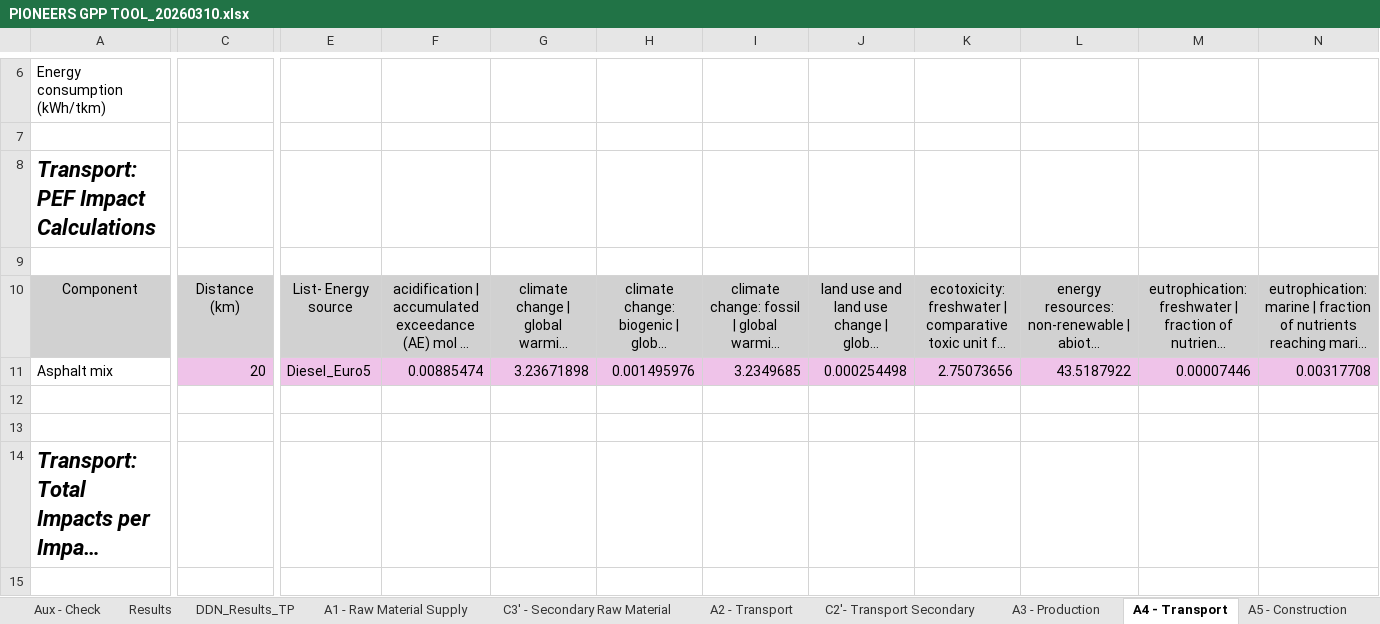
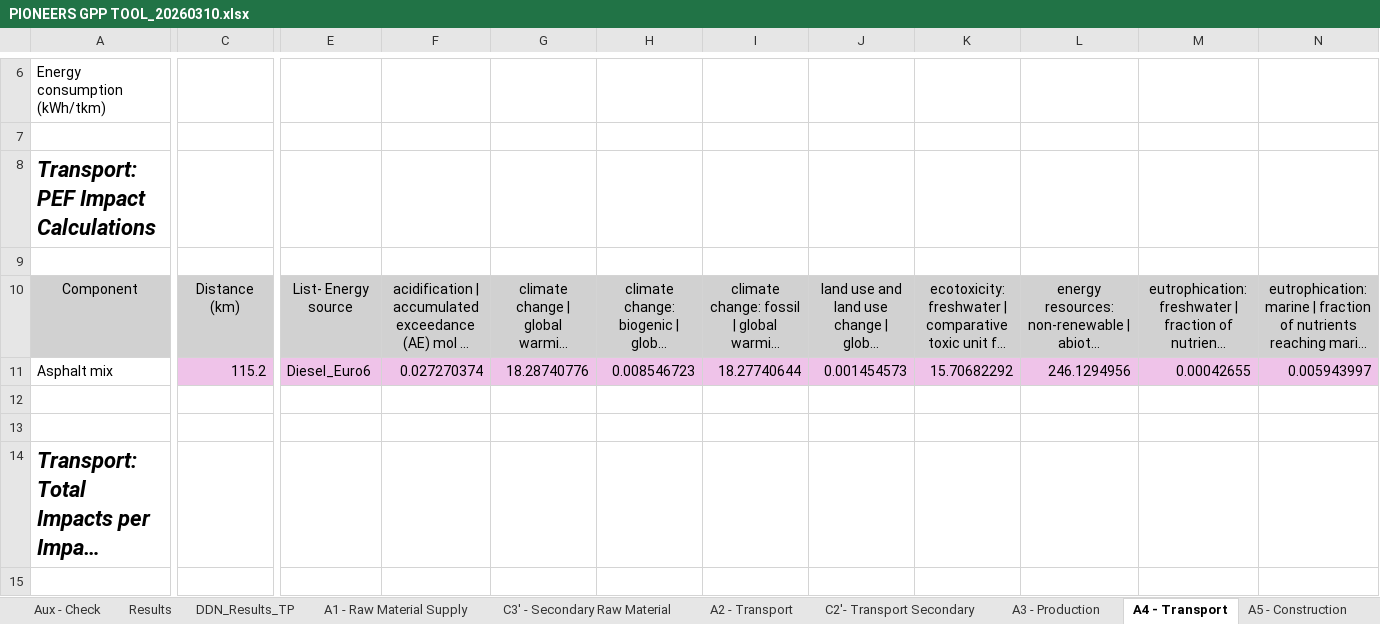
Before and after one commit to shaffie5/DDN_DIMinfra, an Excel workbook: gpp_link/PIONEERS GPP TOOL_20260310.xlsx, sheet A4 - Transport, drawn as a sheet; only a part is shown, gaps mark what is left out; long unchanged cells end in …; values as stored, in another font and other column widths than the file's, no borders; the diff covers the shown part only; the diff names each change by its address in the sheet, - before the commit and + after, or states it on an @@ line.

```diff
--- a/gpp_link/PIONEERS GPP TOOL_20260310.xlsx (sheet A4 - Transport)
+++ b/gpp_link/PIONEERS GPP TOOL_20260310.xlsx (sheet A4 - Transport)
-C11: 20
+C11: 115.2
-E11: Diesel_Euro5
+E11: Diesel_Euro6
-F11: 0.00885474
+F11: 0.027270374
-G11: 3.23671898
+G11: 18.28740776
-H11: 0.001495976
+H11: 0.008546723
-I11: 3.2349685
+I11: 18.27740644
-J11: 0.000254498
+J11: 0.001454573
-K11: 2.75073656
+K11: 15.70682292
-L11: 43.5187922
+L11: 246.1294956
-M11: 0.00007446
+M11: 0.00042655
-N11: 0.00317708
+N11: 0.005943997
```
Also changed, not shown: 31 edited cells elsewhere in this sheet, sheet DDN_Results_TP, sheet Results, sheet Result Dashboard, sheet Input, sheet Aux - Check, charts or pictures, 5 other files.
